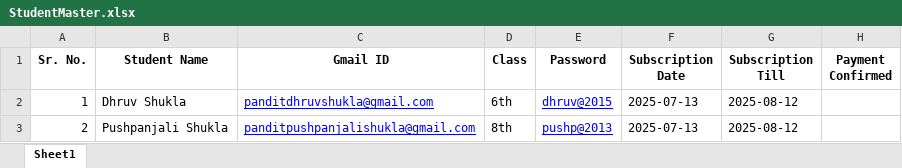
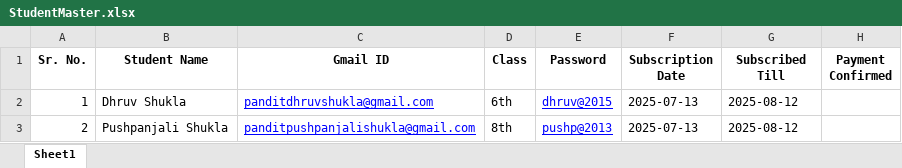
Before and after one commit to RKS69-sgam/Home_tution, an Excel workbook: StudentMaster.xlsx, sheet Sheet1, drawn as a sheet; values as stored, in another font and other column widths than the file's, no borders; the diff names each change by its address in the sheet, - before the commit and + after, or states it on an @@ line.

Commit message:
Add files via upload

```diff
--- a/StudentMaster.xlsx (sheet Sheet1)
+++ b/StudentMaster.xlsx (sheet Sheet1)
-G1: Subscription Till
+G1: Subscribed Till
```
